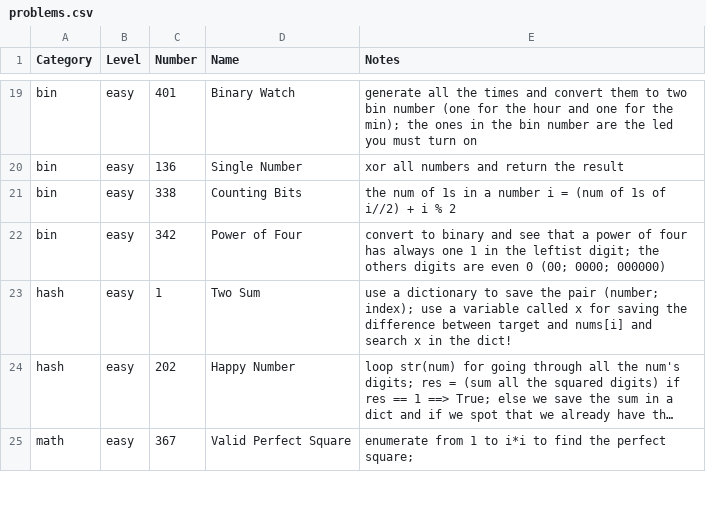
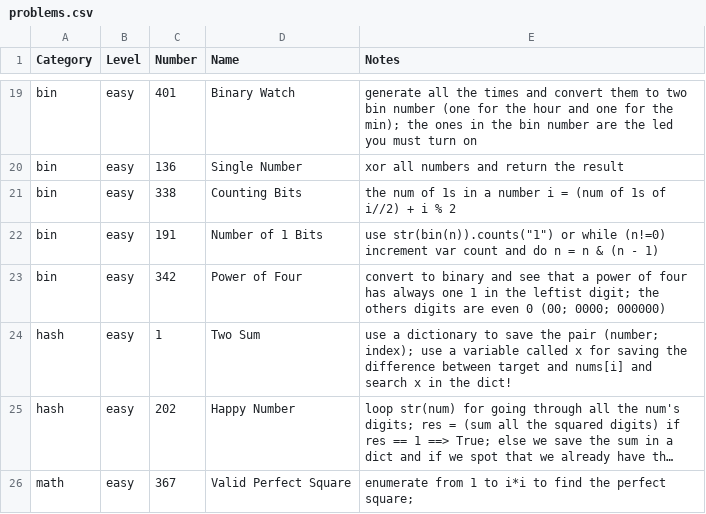
Before and after one commit to mcbaguetti/leetpy, a CSV file: problems.csv, drawn as a sheet; only a part is shown, gaps mark what is left out; long unchanged cells end in ….

Commit message:
upload another easy problem with two solutions

```diff
--- a/problems.csv
+++ b/problems.csv
@@ -21,2 +21,3 @@ bin, easy, 136, Single Number, xor all numbers and return the result
 bin, easy, 338, Counting Bits, the num of 1s in a number i = (num of 1s of i//2) + i % 2
+bin, easy, 191, Number of 1 Bits, use str(bin(n)).counts("1") or while (n!=0) increment var count and do n = n & (n - 1)
 bin, easy, 342, Power of Four, convert to binary and see that a power of four has always one 1 in the leftist digit; the others digits are even 0 (00; 0000; 000000)
```
Also changed, not shown: 2 other files.
